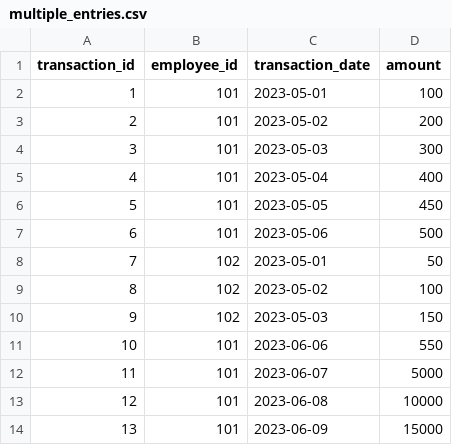
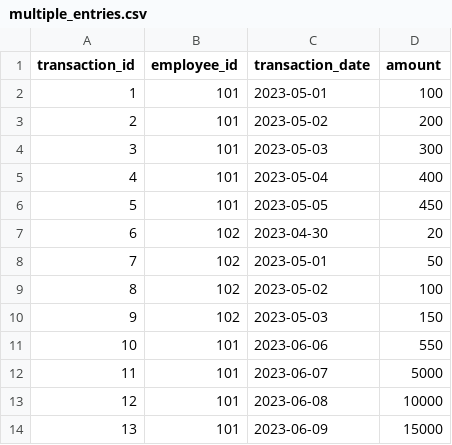
Before and after one commit to Toochi123/student-database, a CSV file: multiple_entries.csv, drawn as a sheet.

Commit message:
Update multiple_entries.csv

```diff
--- a/multiple_entries.csv
+++ b/multiple_entries.csv
@@ -6,3 +6,3 @@ transaction_id,employee_id,transaction_date,amount
 5,101,2023-05-05,450
-6,101,2023-05-06,500
+6,102,2023-04-30,20
 7,102,2023-05-01,50
```
